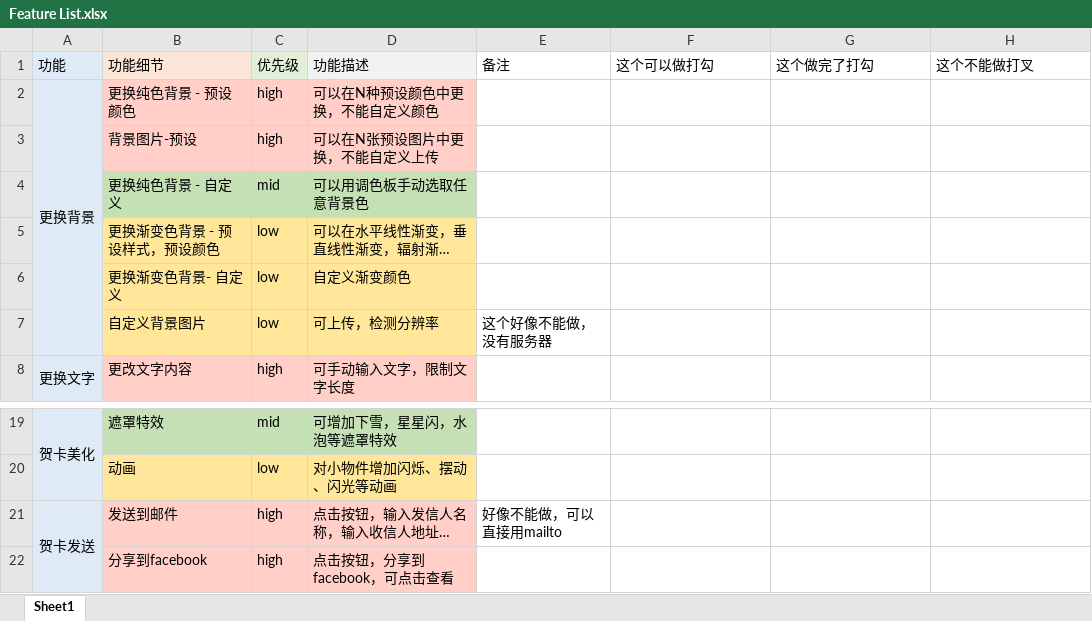
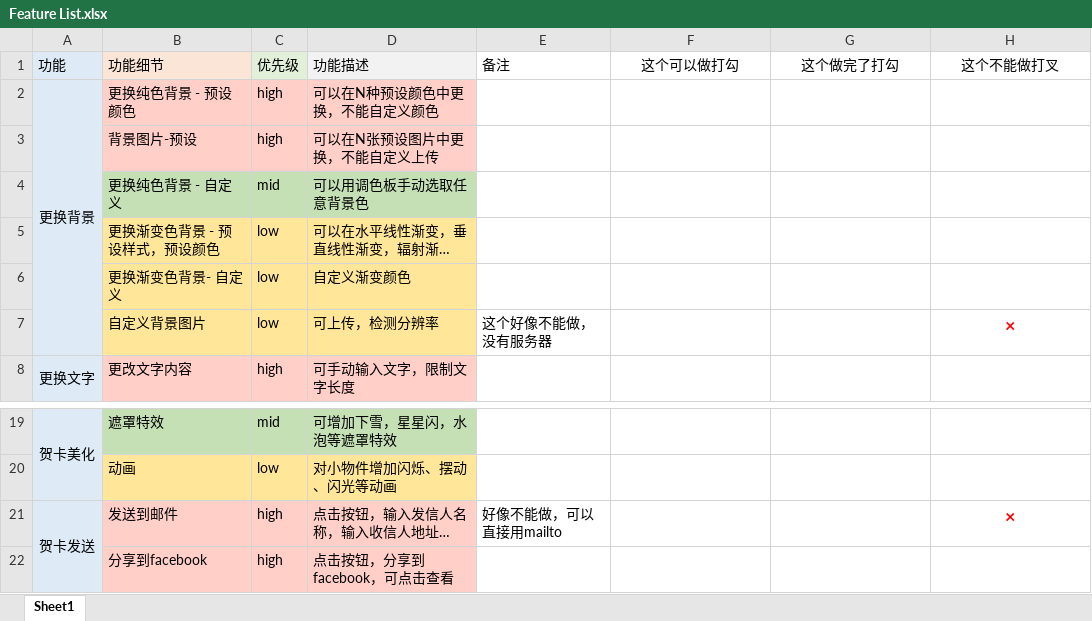
Before and after one commit to Yuhanlolo/Hackathon, an Excel workbook: Feature List.xlsx, sheet Sheet1, drawn as a sheet; only a part is shown, gaps mark what is left out; long unchanged cells end in …; values as stored, in another font and other column widths than the file's, no borders; the diff names each change by its address in the sheet, - before the commit and + after, or states it on an @@ line.

```diff
--- a/Feature List.xlsx (sheet Sheet1)
+++ b/Feature List.xlsx (sheet Sheet1)
-F1:H1 alignment: left
+F1:H1 alignment: center
-H7: (empty)
+H7: ×
-H21: (empty)
+H21: ×
```
Also changed, not shown: 8 other files.
